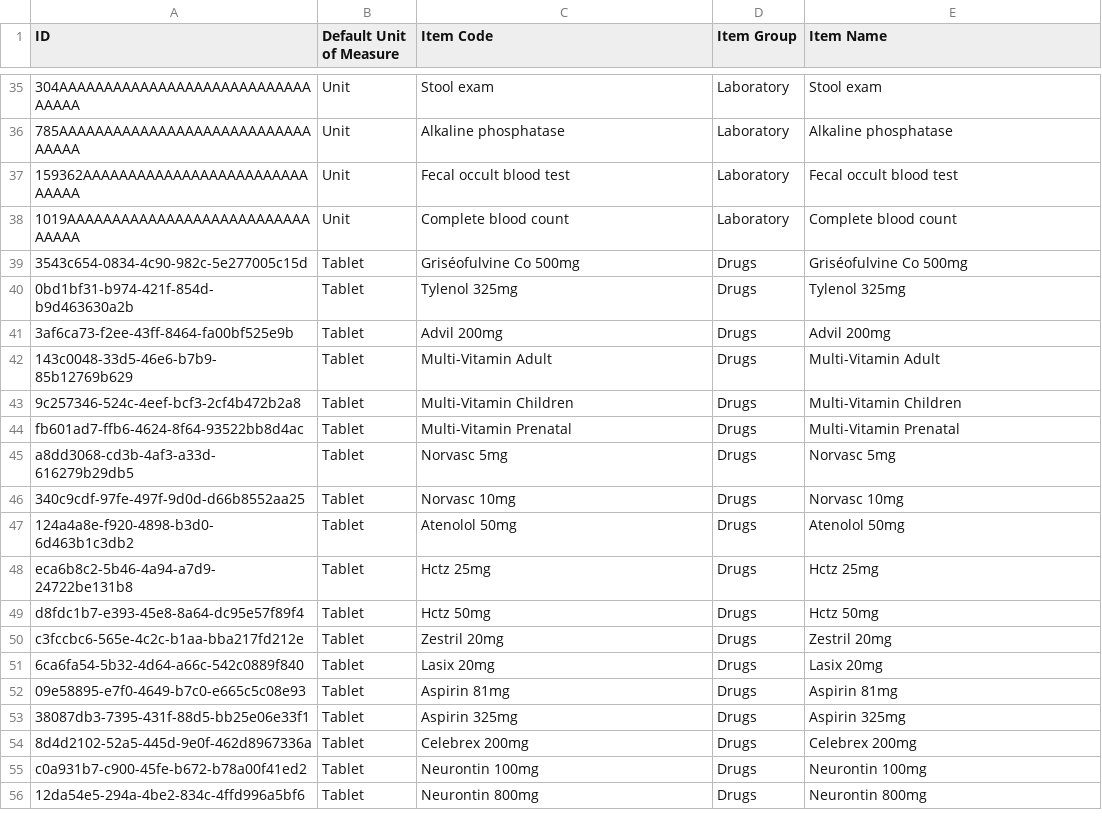
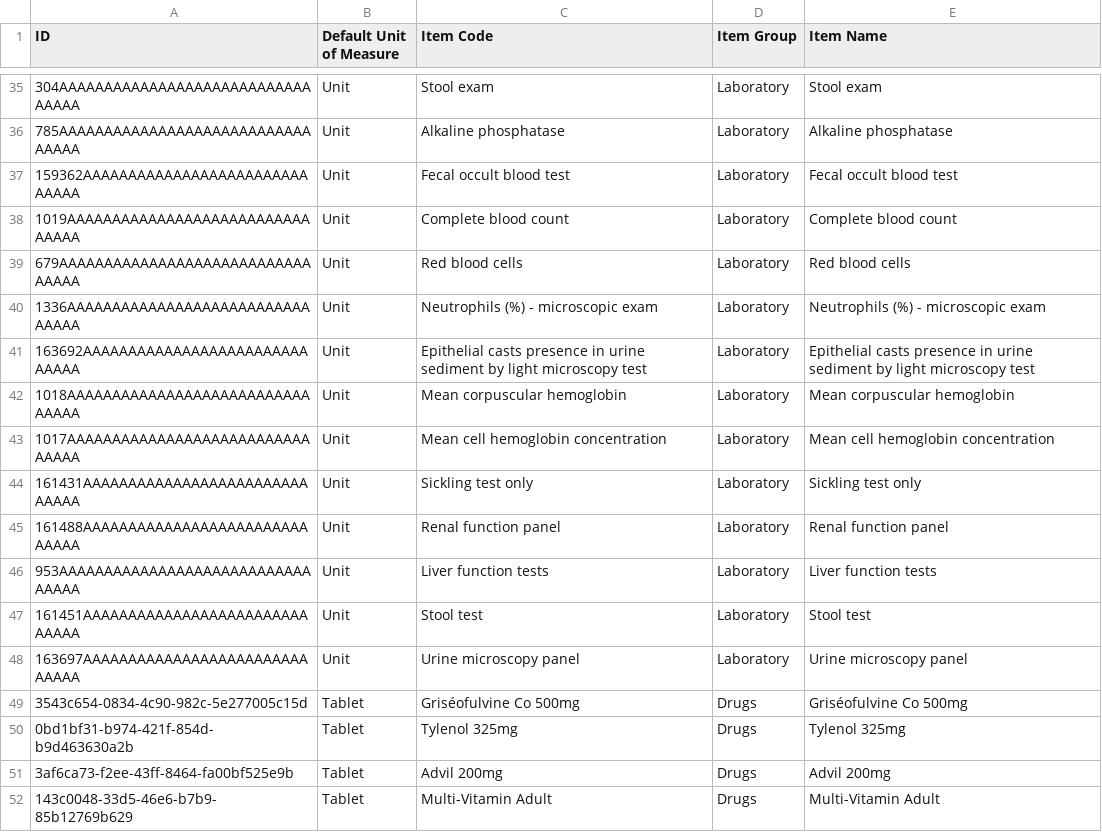
Before and after one commit to ozone-his/ozone, a CSV file: distro/configs/erpnext/initializer_config/items/insert_item.csv, drawn as a sheet; only a part is shown, gaps mark what is left out; the shorter side is filled out with more unchanged rows; the diff names each change by its address in the sheet, - before the commit and + after, or states it on an @@ line.

Commit message:
OZ-464: Add the missing item metadata.

```diff
--- a/distro/configs/erpnext/initializer_config/items/insert_item.csv
+++ b/distro/configs/erpnext/initializer_config/items/insert_item.csv
+row 39: 679AAAAAAAAAAAAAAAAAAAAAAAAAAAAAAAAA | Unit | Red blood cells | Laboratory | Red blood cells
+row 40: 1336AAAAAAAAAAAAAAAAAAAAAAAAAAAAAAAA | Unit | Neutrophils (%) - microscopic exam | Laboratory | Neutrophils (%) - microscopic exam
+row 41: 163692AAAAAAAAAAAAAAAAAAAAAAAAAAAAAA | Unit | Epithelial casts presence in urine sediment by light microscopy test | Laboratory | Epithelial casts presence in urine sediment by light microscopy test
+row 42: 1018AAAAAAAAAAAAAAAAAAAAAAAAAAAAAAAA | Unit | Mean corpuscular hemoglobin | Laboratory | Mean corpuscular hemoglobin
+row 43: 1017AAAAAAAAAAAAAAAAAAAAAAAAAAAAAAAA | Unit | Mean cell hemoglobin concentration | Laboratory | Mean cell hemoglobin concentration
+row 44: 161431AAAAAAAAAAAAAAAAAAAAAAAAAAAAAA | Unit | Sickling test only | Laboratory | Sickling test only
+row 45: 161488AAAAAAAAAAAAAAAAAAAAAAAAAAAAAA | Unit | Renal function panel | Laboratory | Renal function panel
+row 46: 953AAAAAAAAAAAAAAAAAAAAAAAAAAAAAAAAA | Unit | Liver function tests | Laboratory | Liver function tests
+row 47: 161451AAAAAAAAAAAAAAAAAAAAAAAAAAAAAA | Unit | Stool test | Laboratory | Stool test
+row 48: 163697AAAAAAAAAAAAAAAAAAAAAAAAAAAAAA | Unit | Urine microscopy panel | Laboratory | Urine microscopy panel
```
Also changed, not shown: distro/configs/erpnext/initializer_config/item_price/insert_item_price.csv.
